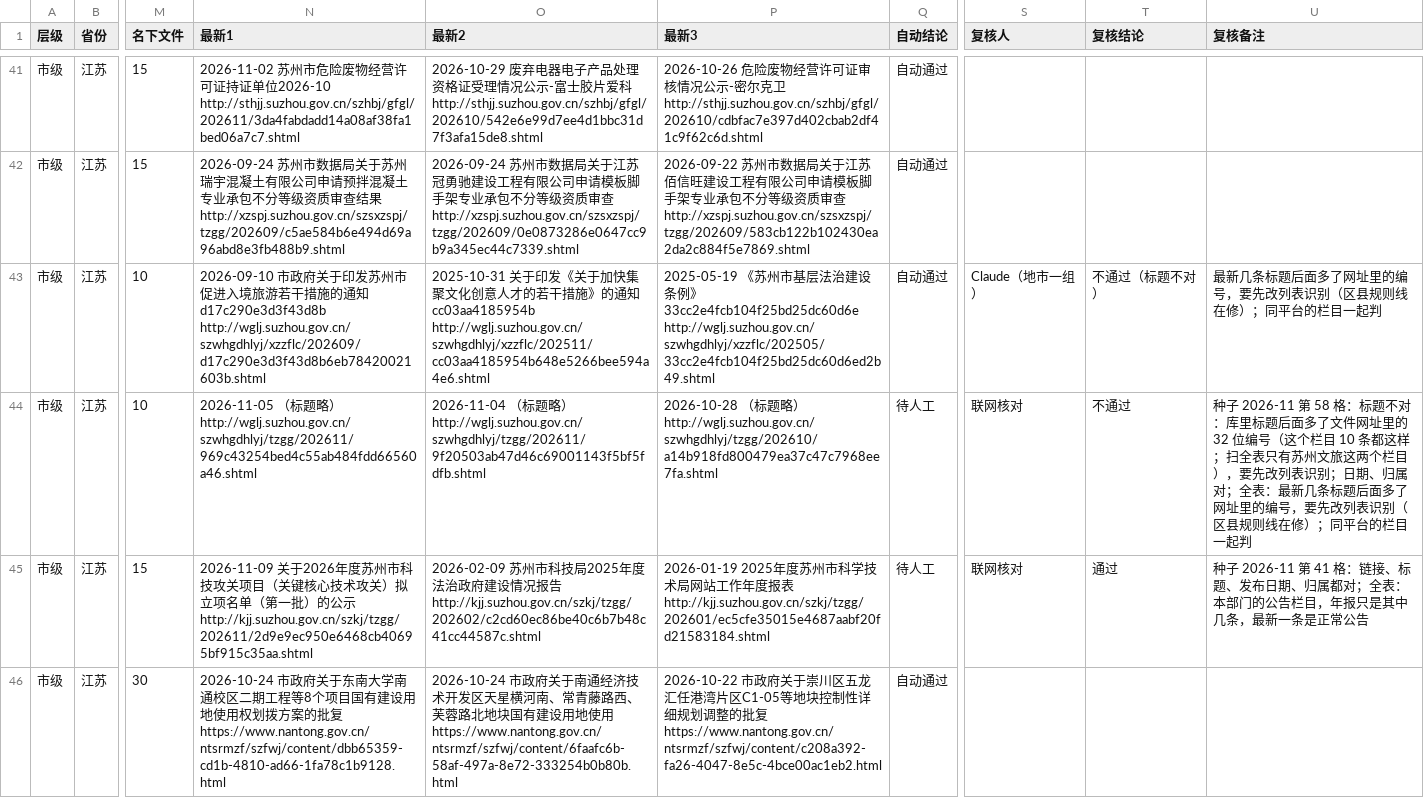
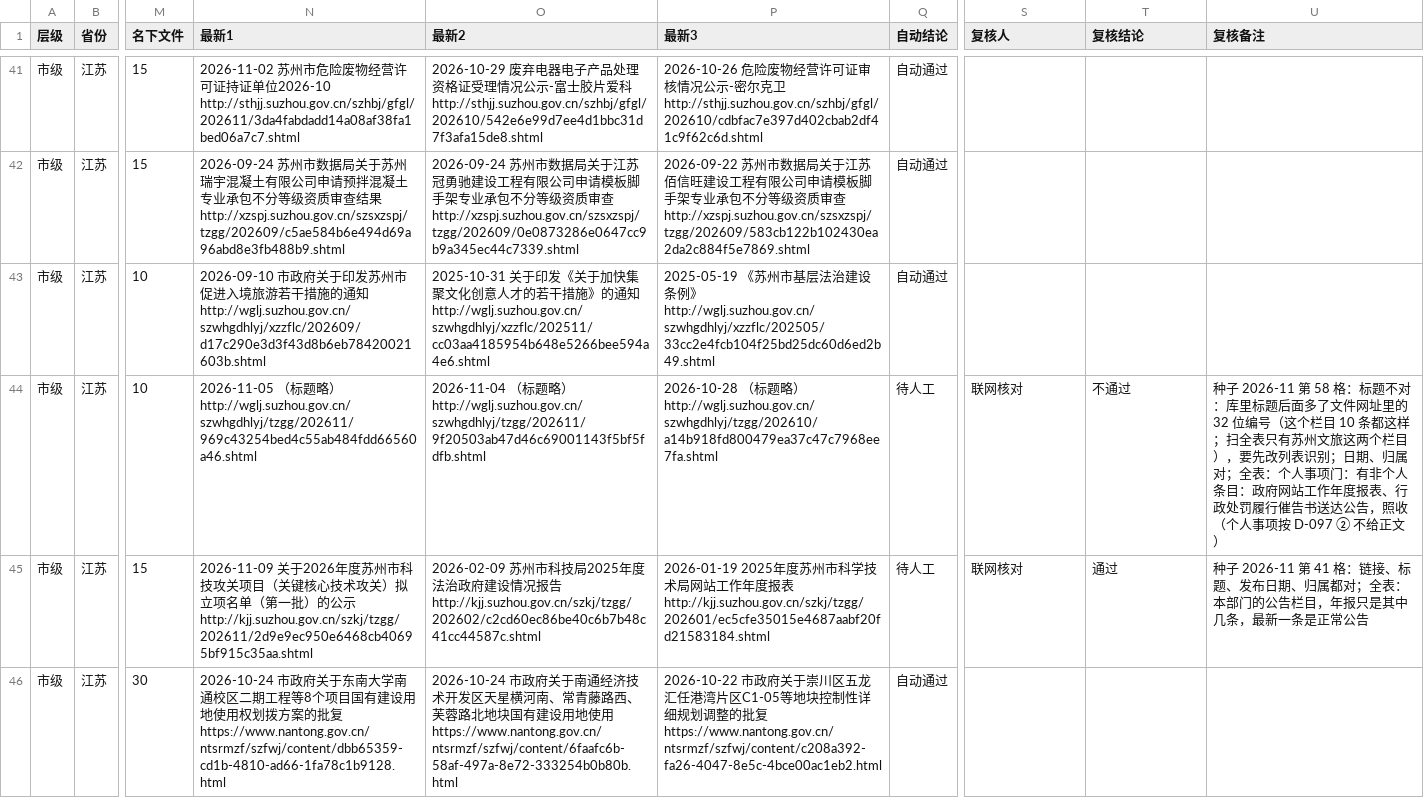
Before and after one commit to wanglei581/youju, a CSV file: docs/数据来源/全国覆盖/抽查/市级/江苏.csv, drawn as a sheet; only a part is shown, gaps mark what is left out; the diff names each change by its address in the sheet, - before the commit and + after, or states it on an @@ line.

```diff
--- a/docs/数据来源/全国覆盖/抽查/市级/江苏.csv
+++ b/docs/数据来源/全国覆盖/抽查/市级/江苏.csv
-N43 (最新1): …通知d17c290e3d3f43d8b http://wglj.suzhou.gov.cn/szwhgdhlyj/xzzflc/202609/d17c290e3d3f43d8b6eb78420021603b.shtml
+N43 (最新1): …通知 http://wglj.suzhou.gov.cn/szwhgdhlyj/xzzflc/202609/d17c290e3d3f43d8b6eb78420021603b.shtml
-O43 (最新2): …通知cc03aa4185954b http://wglj.suzhou.gov.cn/szwhgdhlyj/xzzflc/202511/cc03aa4185954b648e5266bee594a4e6.shtml
+O43 (最新2): …通知 http://wglj.suzhou.gov.cn/szwhgdhlyj/xzzflc/202511/cc03aa4185954b648e5266bee594a4e6.shtml
-P43 (最新3): …例》33cc2e4fcb104f25bd25dc60d6e http://wglj.suzhou.gov.cn/szwhgdhlyj/xzzflc/202505/33cc2e4fcb104f25bd25dc60d6ed2b49.shtml
+P43 (最新3): …例》 http://wglj.suzhou.gov.cn/szwhgdhlyj/xzzflc/202505/33cc2e4fcb104f25bd25dc60d6ed2b49.shtml
-S43 (复核人): Claude（地市一组）
+S43 (复核人): (empty)
-T43 (复核结论): 不通过（标题不对）
+T43 (复核结论): (empty)
-U43 (复核备注): 最新几条标题后面多了网址里的编号，要先改列表识别（区县规则线在修）；同平台的栏目一起判
+U43 (复核备注): (empty)
-U44 (复核备注): …；全表：最新几条标题后面多了网址里的编号，要先改列表识别（区县规则线在修）；同平台的栏目一起判
+U44 (复核备注): …；全表：个人事项门：有非个人条目：政府网站工作年度报表、行政处罚履行催告书送达公告，照收（个人事项按 D-097 ② 不给正文）
```
Also changed, not shown: docs/数据来源/全国覆盖/批次/第2批_市级_第一组.csv, docs/数据来源/全国覆盖/抽查/市级/四川.csv, 4 other files.
